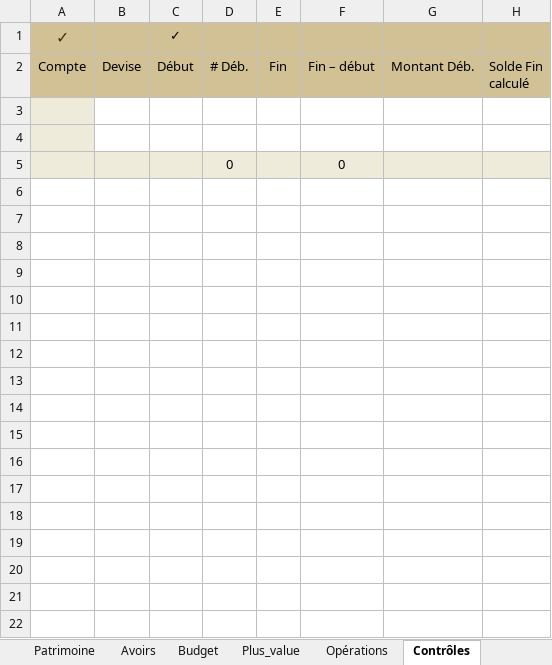
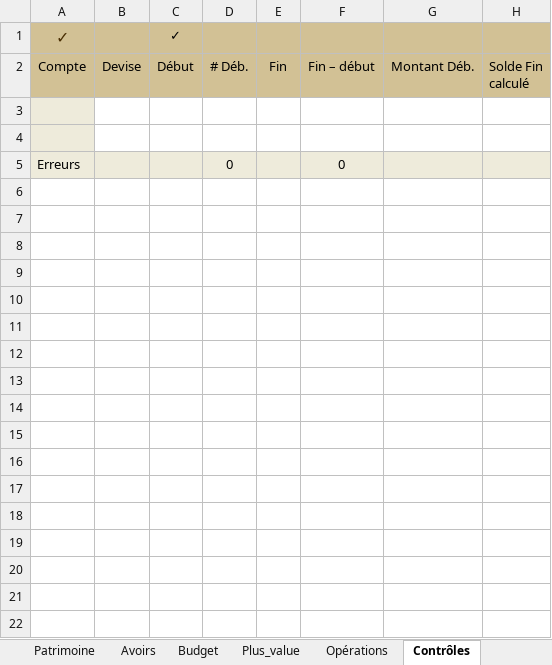
Before and after one commit to mlebas29/Compta, an Excel workbook: comptes_template.xlsm, sheet Contrôles, drawn as a sheet; only a part is shown; values as stored, in another font and other column widths than the file's, no borders; conditional formats not drawn; the diff names each change by its address in the sheet, - before the commit and + after, or states it on an @@ line.

```diff
--- a/comptes_template.xlsm (sheet Contrôles)
+++ b/comptes_template.xlsm (sheet Contrôles)
-A5 (Compte): (empty)
+A5 (Compte): Erreurs
```
Also changed, not shown: sheet Patrimoine, sheet Opérations, sheet Budget, sheet Cotations, formulas that keep their value, comptes_exemple.xlsx.
